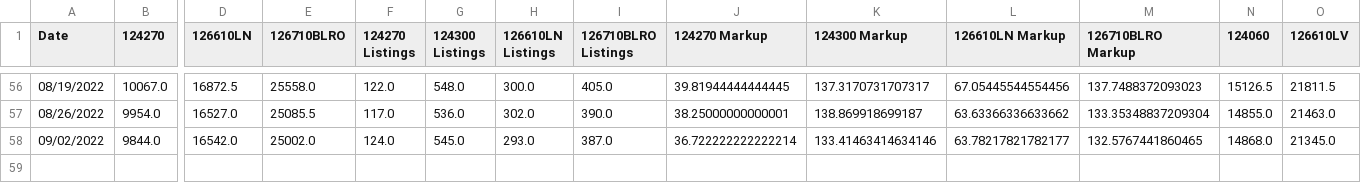
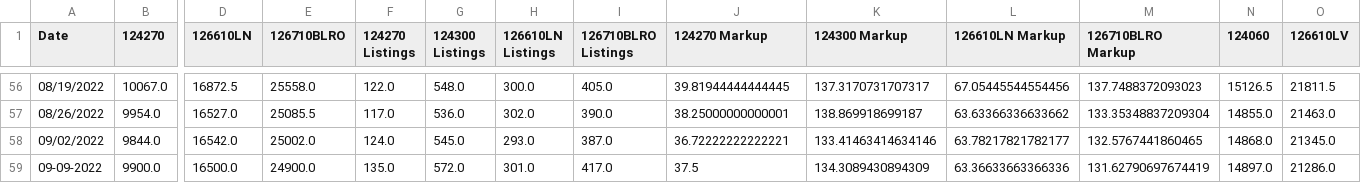
Before and after one commit to bobbypine/Rolex, a CSV file: Prices/Weekly_Median_Prices.csv, drawn as a sheet; only a part is shown, gaps mark what is left out; rows hold the shown columns only; the diff names each change by its address in the sheet, - before the commit and + after, or states it on an @@ line.

Commit message:
Pricing Updates

```diff
--- a/Prices/Weekly_Median_Prices.csv
+++ b/Prices/Weekly_Median_Prices.csv
-J58 (124270 Markup): 36.722222222222214
+J58 (124270 Markup): 36.72222222222221
+row 59: 09-09-2022 | 9900.0 | 16500.0 | 24900.0 | 135.0 | 572.0 | 301.0 | 417.0 | 37.5 | 134.3089430894309 | 63.36633663366336 | 131.62790697674419 | 14897.0 | 21286.0
```
